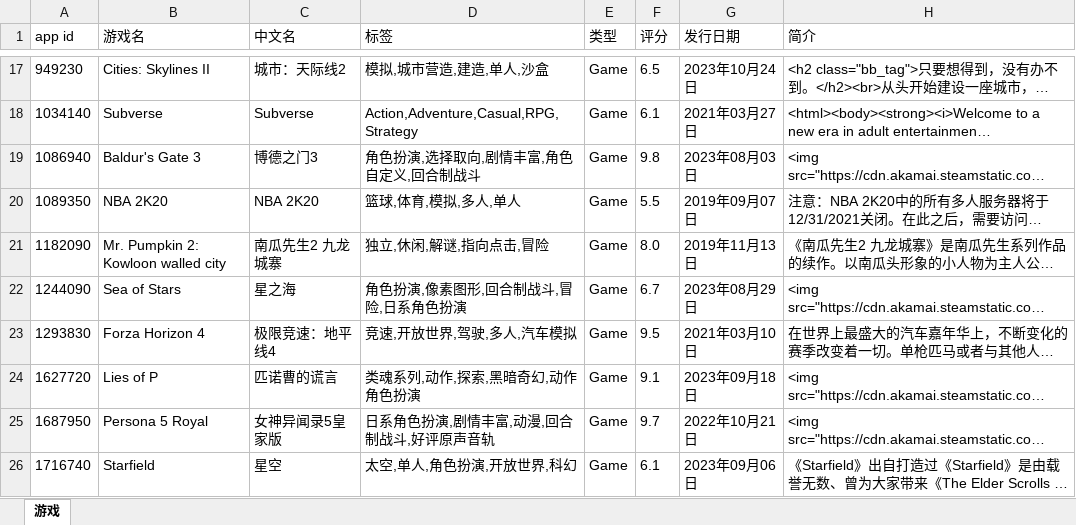
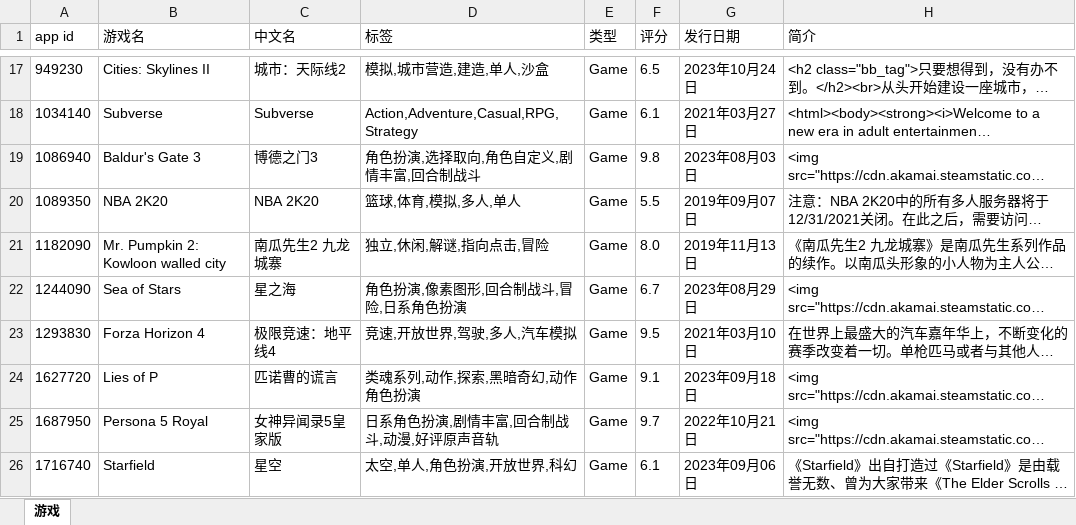
Before and after one commit to qwq-xinkeng/awaqwqmain, an Excel workbook: apps.xlsx, sheet 游戏, drawn as a sheet; only a part is shown, gaps mark what is left out; long unchanged cells end in …; values as stored, in another font and other column widths than the file's, no borders; the diff names each change by its address in the sheet, - before the commit and + after, or states it on an @@ line.

```diff
--- a/apps.xlsx (sheet 游戏)
+++ b/apps.xlsx (sheet 游戏)
-D19 (标签): 角色扮演,选择取向,剧情丰富,角色自定义,回合制战斗
+D19 (标签): 角色扮演,选择取向,角色自定义,剧情丰富,回合制战斗
-D25 (标签): 日系角色扮演,剧情丰富,动漫,回合制战斗,好评原声音轨
+D25 (标签): 日系角色扮演,剧情丰富,回合制战斗,动漫,好评原声音轨
```
